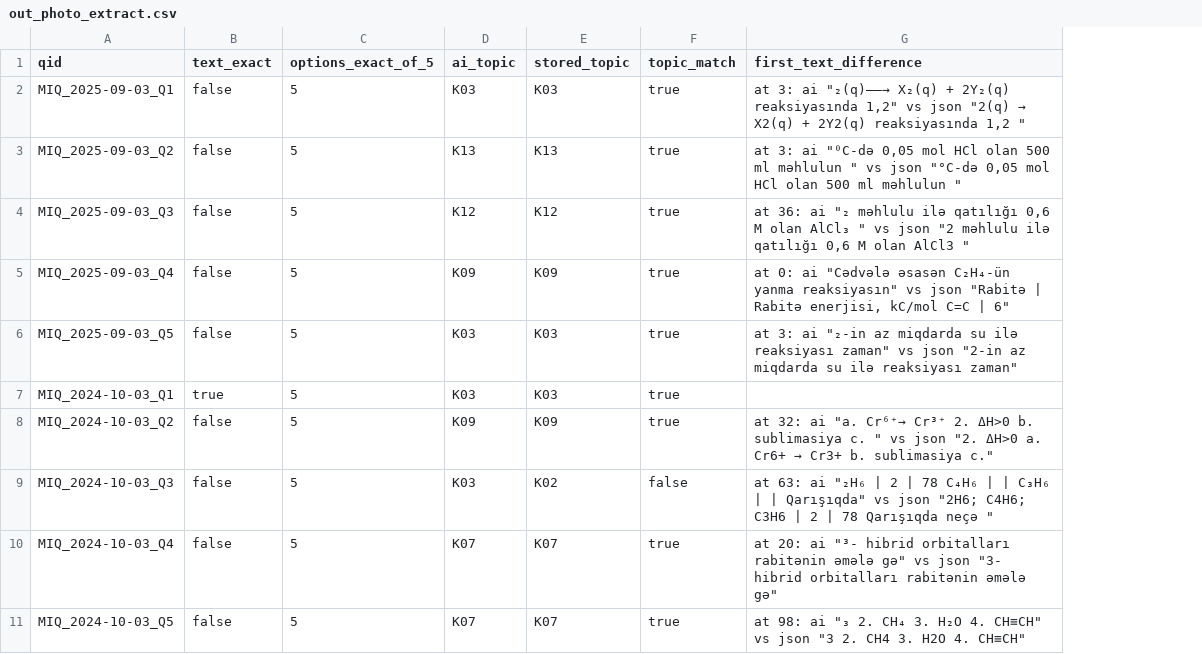
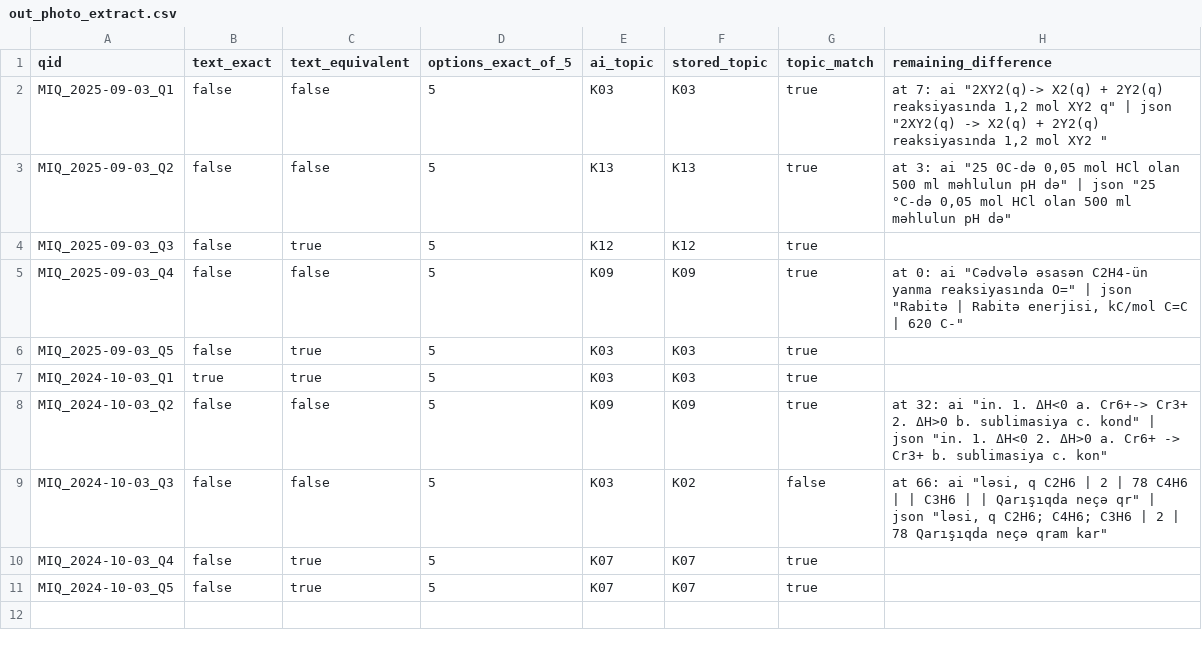
Before and after one commit to zxmaqa/quiz, a CSV file: eval/out_photo_extract.csv, drawn as a sheet; removed rows and columns are numbered as before the commit, all else as after; the diff names each change by its address in the sheet, - before the commit and + after, or states it on an @@ line.

```diff
--- a/eval/out_photo_extract.csv
+++ b/eval/out_photo_extract.csv
+column C (text_equivalent), rows 2-11: false | false | true | false | true | true | false | false | true | true
-column G (first_text_difference), rows 2-11: at 3: ai "₂(q)——→ X₂(q) + 2Y₂(q) reaksiyasında 1,2" vs json "2(q) → X2(q) + 2Y2(q) reaksiyasında 1,2 " | at 3: ai "⁰C-də 0,05 mol HCl olan 500 ml məhlulun " vs json "°C-də 0,05 mol HCl olan 500 ml məhlulun " | at 36: ai "₂ məhlulu ilə qatılığı 0,6 M olan AlCl₃ " vs json "2 məhlulu ilə qatılığı 0,6 M olan AlCl3 " | at 0: ai "Cədvələ əsasən C₂H₄-ün yanma reaksiyasın" vs json "Rabitə | Rabitə enerjisi, kC/mol C=C | 6" | at 3: ai "₂-in az miqdarda su ilə reaksiyası zaman" vs json "2-in az miqdarda su ilə reaksiyası zaman" |  | at 32: ai "a. Cr⁶⁺→ Cr³⁺ 2. ΔH>0 b. sublimasiya c. " vs json "2. ΔH>0 a. Cr6+ → Cr3+ b. sublimasiya c." | at 63: ai "₂H₆ | 2 | 78 C₄H₆ | | C₃H₆ | | Qarışıqda" vs json "2H6; C4H6; C3H6 | 2 | 78 Qarışıqda neçə " | at 20: ai "³- hibrid orbitalları rabitənin əmələ gə" vs json "3- hibrid orbitalları rabitənin əmələ gə" | at 98: ai "₃ 2. CH₄ 3. H₂O 4. CH≡CH" vs json "3 2. CH4 3. H2O 4. CH≡CH"
+column H (remaining_difference), rows 2-9: at 7: ai "2XY2(q)-> X2(q) + 2Y2(q) reaksiyasında 1,2 mol XY2 q" | json "2XY2(q) -> X2(q) + 2Y2(q) reaksiyasında 1,2 mol XY2 " | at 3: ai "25 0C-də 0,05 mol HCl olan 500 ml məhlulun pH də" | json "25 °C-də 0,05 mol HCl olan 500 ml məhlulun pH də" |  | at 0: ai "Cədvələ əsasən C2H4-ün yanma reaksiyasında O=" | json "Rabitə | Rabitə enerjisi, kC/mol C=C | 620 C-" |  |  | at 32: ai "in. 1. ΔH<0 a. Cr6+-> Cr3+ 2. ΔH>0 b. sublimasiya c. kond" | json "in. 1. ΔH<0 2. ΔH>0 a. Cr6+ -> Cr3+ b. sublimasiya c. kon" | at 66: ai "ləsi, q C2H6 | 2 | 78 C4H6 | | C3H6 | | Qarışıqda neçə qr" | json "ləsi, q C2H6; C4H6; C3H6 | 2 | 78 Qarışıqda neçə qram kar"
```
Also changed, not shown: 2 other files.
